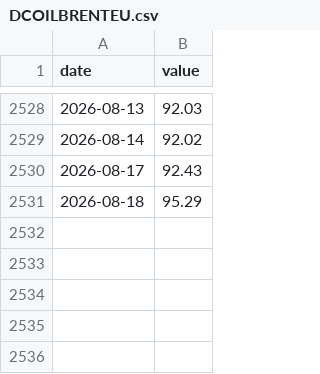
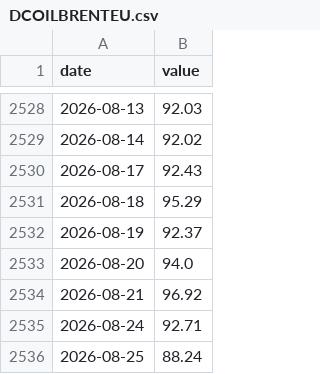
Before and after one commit to adaminileo24-ops/Apollon-, a CSV file: data/history/DCOILBRENTEU.csv, drawn as a sheet; only a part is shown, gaps mark what is left out; the diff names each change by its address in the sheet, - before the commit and + after, or states it on an @@ line.

```diff
--- a/data/history/DCOILBRENTEU.csv
+++ b/data/history/DCOILBRENTEU.csv
+row 2532: 2026-08-19 | 92.37
+row 2533: 2026-08-20 | 94.0
+row 2534: 2026-08-21 | 96.92
+row 2535: 2026-08-24 | 92.71
+row 2536: 2026-08-25 | 88.24
```
Also changed, not shown: data/history/DCOILWTICO.csv, data/history/OVXCLS.csv, 22 other files.
